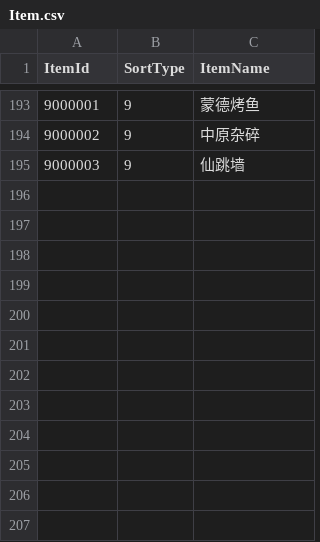
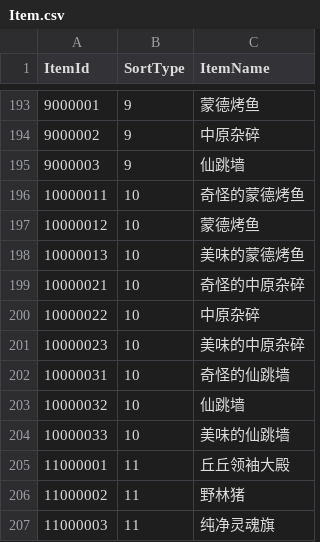
Before and after one commit to zhangzhousuper/gensin-like-game-server, a CSV file: csv/Item.csv, drawn as a sheet; only a part is shown, gaps mark what is left out; the diff names each change by its address in the sheet, - before the commit and + after, or states it on an @@ line.

```diff
--- a/csv/Item.csv
+++ b/csv/Item.csv
+row 196: 10000011 | 10 | 奇怪的蒙德烤鱼
+row 197: 10000012 | 10 | 蒙德烤鱼
+row 198: 10000013 | 10 | 美味的蒙德烤鱼
+row 199: 10000021 | 10 | 奇怪的中原杂碎
+row 200: 10000022 | 10 | 中原杂碎
+row 201: 10000023 | 10 | 美味的中原杂碎
+row 202: 10000031 | 10 | 奇怪的仙跳墙
+row 203: 10000032 | 10 | 仙跳墙
+row 204: 10000033 | 10 | 美味的仙跳墙
+row 205: 11000001 | 11 | 丘丘领袖大殿
+row 206: 11000002 | 11 | 野林猪
+row 207: 11000003 | 11 | 纯净灵魂旗
```
Also changed, not shown: 8 other files.
